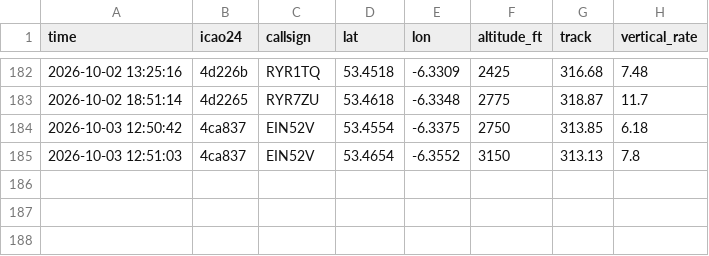
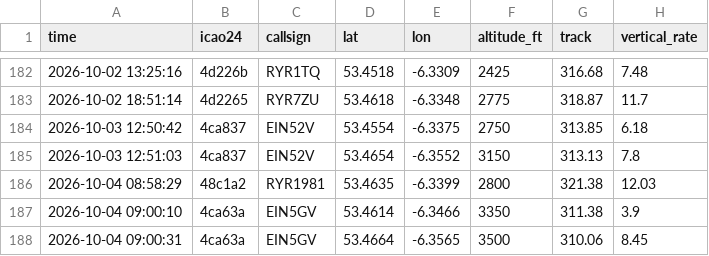
Before and after one commit to Jbot478/flight-tracker, a CSV file: analysis/observations/sightings.csv, drawn as a sheet; only a part is shown, gaps mark what is left out.

```diff
--- a/analysis/observations/sightings.csv
+++ b/analysis/observations/sightings.csv
@@ -185 +185,4 @@ time,icao24,callsign,lat,lon,altitude_ft,track,vertical_rate
 2026-10-03 12:51:03,4ca837,EIN52V,53.4654,-6.3552,3150,313.13,7.8
+2026-10-04 08:58:29,48c1a2,RYR1981,53.4635,-6.3399,2800,321.38,12.03
+2026-10-04 09:00:10,4ca63a,EIN5GV,53.4614,-6.3466,3350,311.38,3.9
+2026-10-04 09:00:31,4ca63a,EIN5GV,53.4664,-6.3565,3500,310.06,8.45
```
Also changed, not shown: analysis/observations/polls.csv.
